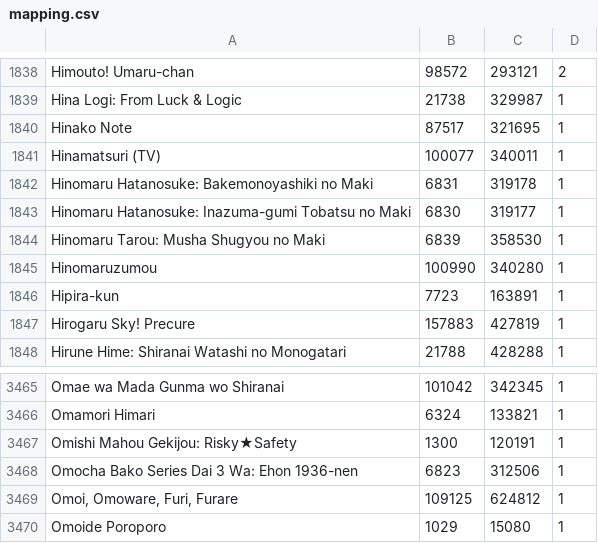
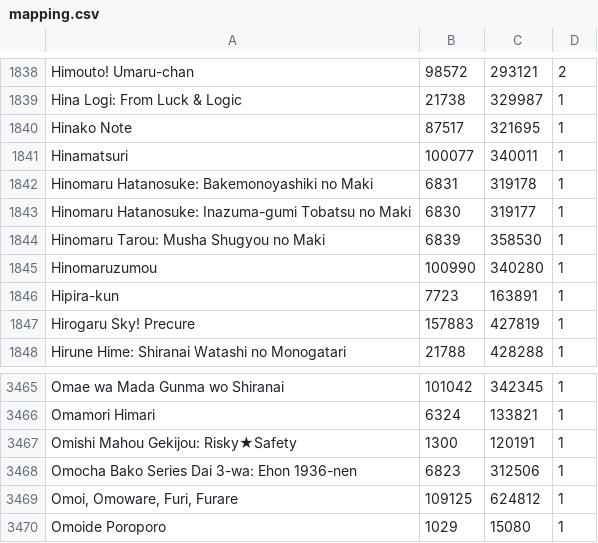
Before and after one commit to noggl/AniListToTVDB, a CSV file: mapping.csv, drawn as a sheet; only a part is shown, gaps mark what is left out.

```diff
--- a/mapping.csv
+++ b/mapping.csv
@@ -1840,3 +1840,3 @@ Hina Logi: From Luck & Logic;21738;329987;1
 Hinako Note;87517;321695;1
-Hinamatsuri (TV);100077;340011;1
+Hinamatsuri;100077;340011;1
 Hinomaru Hatanosuke: Bakemonoyashiki no Maki;6831;319178;1
@@ -3467,3 +3467,3 @@ Omamori Himari;6324;133821;1
 Omishi Mahou Gekijou: Risky★Safety;1300;120191;1
-Omocha Bako Series Dai 3 Wa: Ehon 1936-nen;6823;312506;1
+Omocha Bako Series Dai 3-wa: Ehon 1936-nen;6823;312506;1
 Omoi, Omoware, Furi, Furare;109125;624812;1
```
Also changed, not shown: 2 other files.
